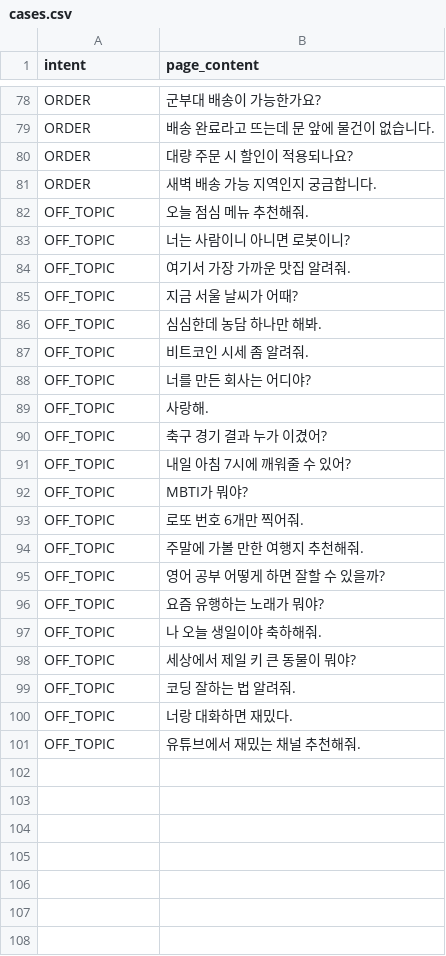
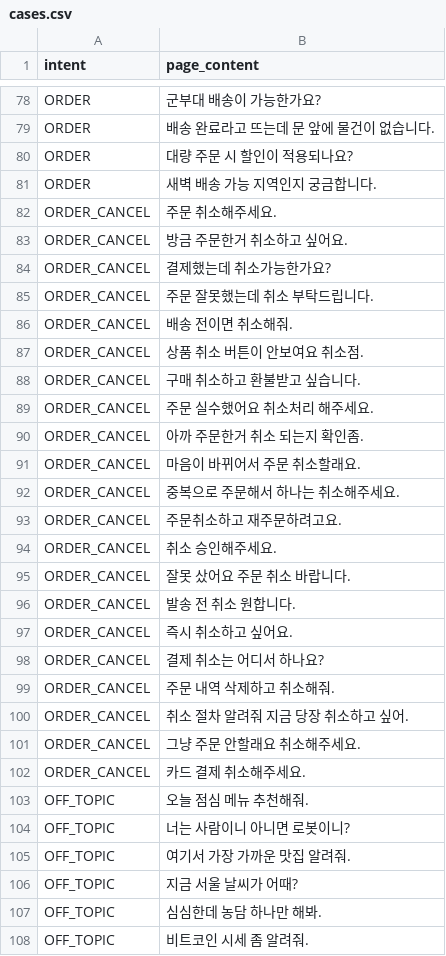
Before and after one commit to Kyj-8754/Smart-CS-Agent, a CSV file: backend/data/cases.csv, drawn as a sheet; only a part is shown, gaps mark what is left out; the shorter side is filled out with more unchanged rows.

```diff
--- a/backend/data/cases.csv
+++ b/backend/data/cases.csv
@@ -81,2 +81,23 @@ ORDER,대량 주문 시 할인이 적용되나요?
 ORDER,새벽 배송 가능 지역인지 궁금합니다.
+ORDER_CANCEL,주문 취소해주세요.
+ORDER_CANCEL,방금 주문한거 취소하고 싶어요.
+ORDER_CANCEL,결제했는데 취소가능한가요?
+ORDER_CANCEL,주문 잘못했는데 취소 부탁드립니다.
+ORDER_CANCEL,배송 전이면 취소해줘.
+ORDER_CANCEL,상품 취소 버튼이 안보여요 취소점.
+ORDER_CANCEL,구매 취소하고 환불받고 싶습니다.
+ORDER_CANCEL,주문 실수했어요 취소처리 해주세요.
+ORDER_CANCEL,아까 주문한거 취소 되는지 확인좀.
+ORDER_CANCEL,마음이 바뀌어서 주문 취소할래요.
+ORDER_CANCEL,중복으로 주문해서 하나는 취소해주세요.
+ORDER_CANCEL,주문취소하고 재주문하려고요.
+ORDER_CANCEL,취소 승인해주세요.
+ORDER_CANCEL,잘못 샀어요 주문 취소 바랍니다.
+ORDER_CANCEL,발송 전 취소 원합니다.
+ORDER_CANCEL,즉시 취소하고 싶어요.
+ORDER_CANCEL,결제 취소는 어디서 하나요?
+ORDER_CANCEL,주문 내역 삭제하고 취소해줘.
+ORDER_CANCEL,취소 절차 알려줘 지금 당장 취소하고 싶어.
+ORDER_CANCEL,그냥 주문 안할래요 취소해주세요.
+ORDER_CANCEL,카드 결제 취소해주세요.
 OFF_TOPIC,오늘 점심 메뉴 추천해줘.
```
Also changed, not shown: backend/data/orders.csv, 12 other files.
